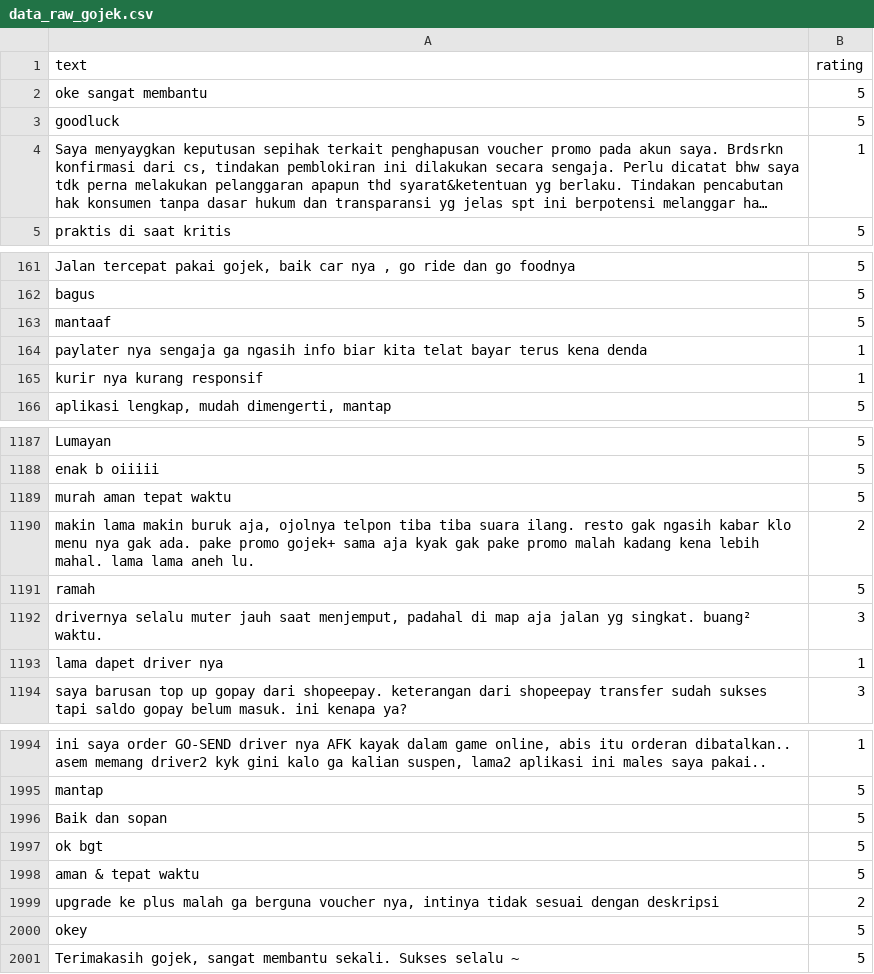
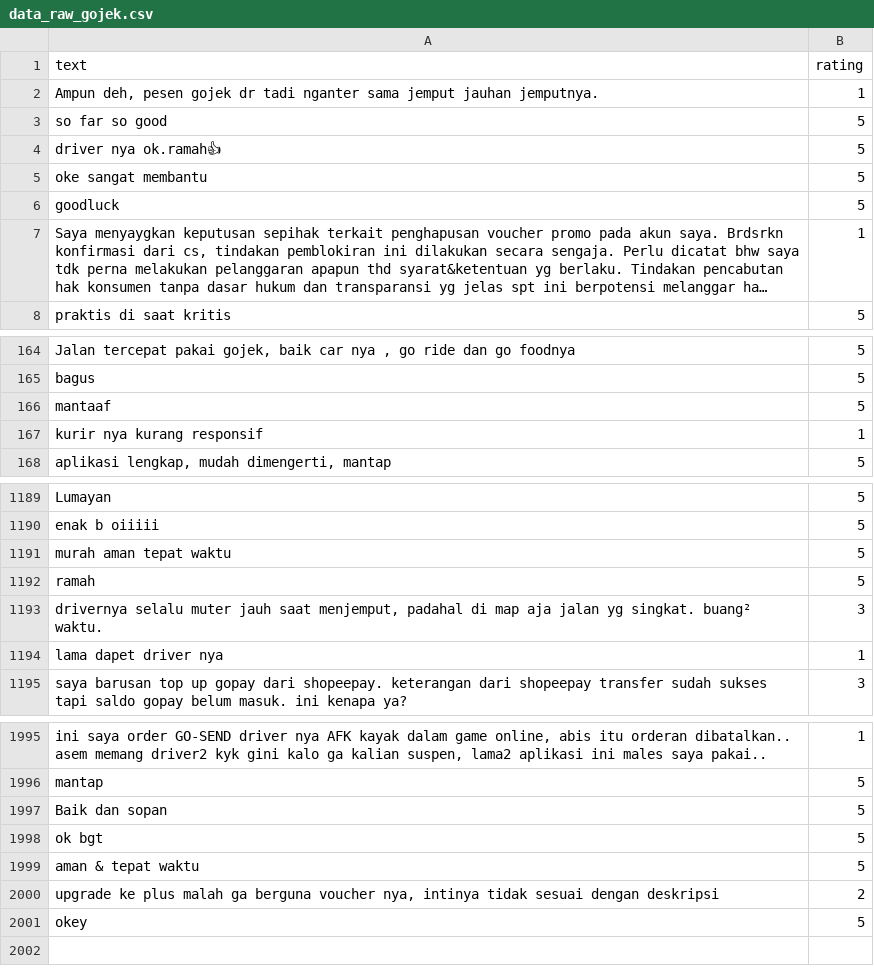
Before and after one commit to rifqidzaki/Project-DIP, a CSV file: data/raw/data_raw_gojek.csv, drawn as a sheet; only a part is shown, gaps mark what is left out; long unchanged cells end in …; removed rows and columns are numbered as before the commit, all else as after; the diff names each change by its address in the sheet, - before the commit and + after, or states it on an @@ line.

```diff
--- a/data/raw/data_raw_gojek.csv
+++ b/data/raw/data_raw_gojek.csv
+row 2: Ampun deh, pesen gojek dr tadi nganter sama jemput jauhan jemputnya. | 1
+row 3: so far so good | 5
+row 4: driver nya ok.ramah👍 | 5
-row 164: paylater nya sengaja ga ngasih info biar kita telat bayar terus kena denda | 1
-row 1190: makin lama makin buruk aja, ojolnya telpon tiba tiba suara ilang. resto gak ngasih kabar klo menu nya gak ada. pake promo gojek+ sama aja kyak gak pake promo malah kadang kena lebih mahal. lama lama aneh lu. | 2
-row 2001: Terimakasih gojek, sangat membantu sekali. Sukses selalu ~ | 5
```
Also changed, not shown: data/processed/data_clean_gojek.csv, data/processed/data_final_gojek.csv, 2 other files.
